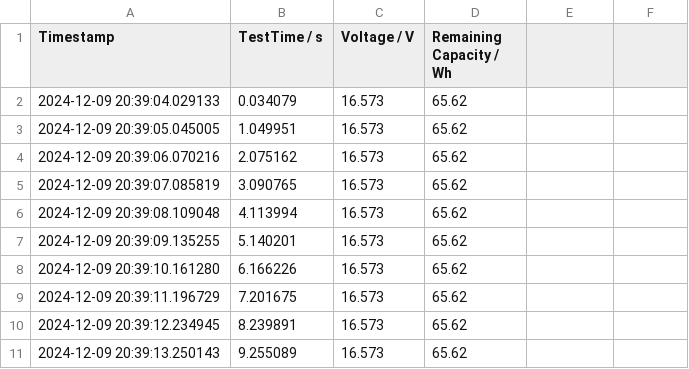
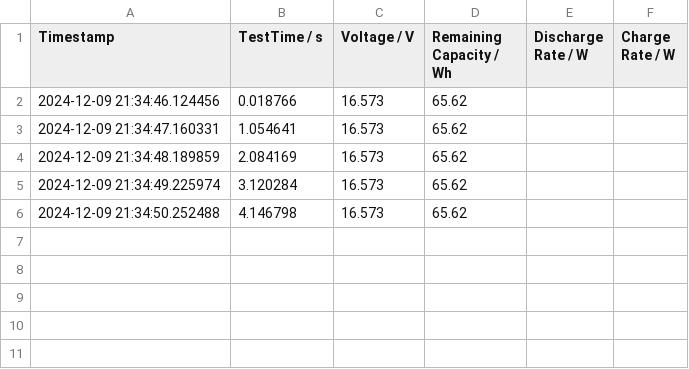
Before and after one commit to DigiBatt/battfeed, a CSV file: battery_data.csv, drawn as a sheet.

```diff
--- a/battery_data.csv
+++ b/battery_data.csv
@@ -1,11 +1,6 @@
-Timestamp,TestTime / s,Voltage / V,Remaining Capacity / Wh
-2024-12-09 20:39:04.029133,0.034079,16.573,65.62
-2024-12-09 20:39:05.045005,1.049951,16.573,65.62
-2024-12-09 20:39:06.070216,2.075162,16.573,65.62
-2024-12-09 20:39:07.085819,3.090765,16.573,65.62
-2024-12-09 20:39:08.109048,4.113994,16.573,65.62
-2024-12-09 20:39:09.135255,5.140201,16.573,65.62
-2024-12-09 20:39:10.161280,6.166226,16.573,65.62
-2024-12-09 20:39:11.196729,7.201675,16.573,65.62
-2024-12-09 20:39:12.234945,8.239891,16.573,65.62
-2024-12-09 20:39:13.250143,9.255089,16.573,65.62
+Timestamp,TestTime / s,Voltage / V,Remaining Capacity / Wh,Discharge Rate / W,Charge Rate / W
+2024-12-09 21:34:46.124456,0.018766,16.573,65.62,,
+2024-12-09 21:34:47.160331,1.054641,16.573,65.62,,
+2024-12-09 21:34:48.189859,2.084169,16.573,65.62,,
+2024-12-09 21:34:49.225974,3.120284,16.573,65.62,,
+2024-12-09 21:34:50.252488,4.146798,16.573,65.62,,
```
Also changed, not shown: 10 other files.
